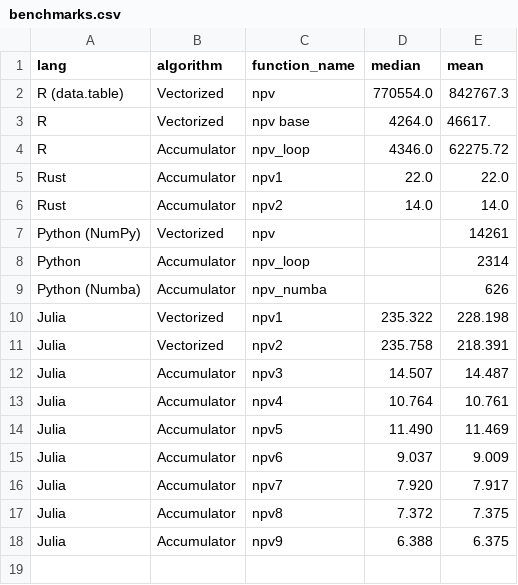
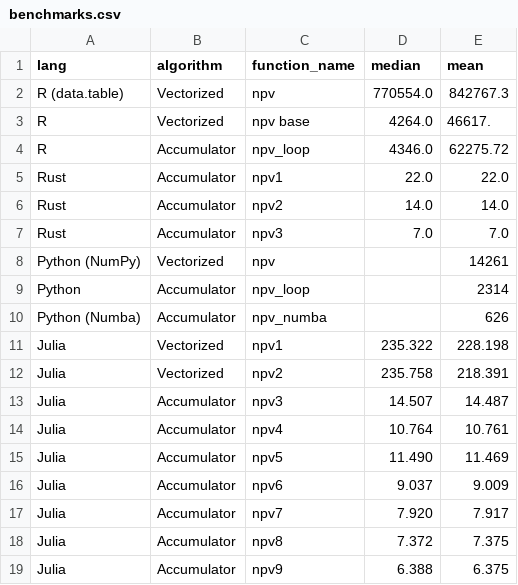
Before and after one commit to JuliaActuary/Learn, a CSV file: Benchmarks/LifeModelingProblem/benchmarks.csv, drawn as a sheet; the diff names each change by its address in the sheet, - before the commit and + after, or states it on an @@ line.

Commit message:
update for rust `npv3`

```diff
--- a/Benchmarks/LifeModelingProblem/benchmarks.csv
+++ b/Benchmarks/LifeModelingProblem/benchmarks.csv
+row 7: Rust | Accumulator | npv3 | 7.0 | 7.0
```
Also changed, not shown: 2 other files.
